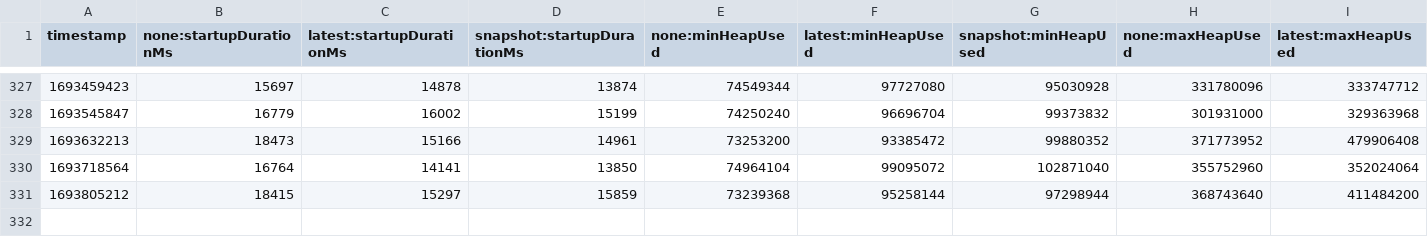
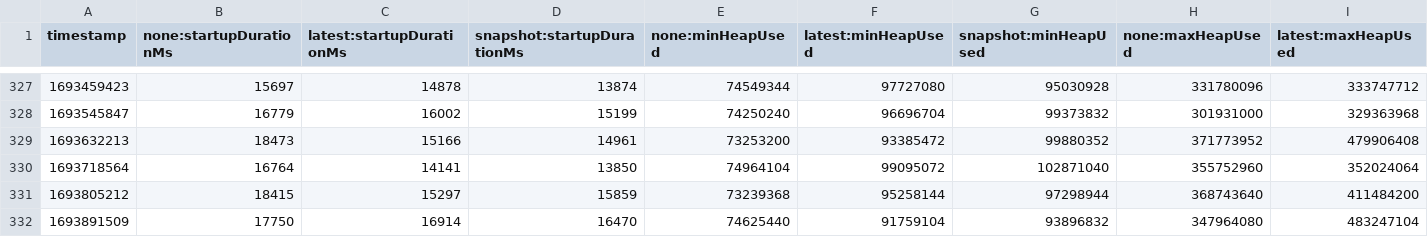
Before and after one commit to aschugunov/opentelemetry-java-instrumentation, a CSV file: benchmark-overhead/results/release/results.csv, drawn as a sheet; only a part is shown, gaps mark what is left out; rows hold the shown columns only; the diff names each change by its address in the sheet, - before the commit and + after, or states it on an @@ line.

```diff
--- a/benchmark-overhead/results/release/results.csv
+++ b/benchmark-overhead/results/release/results.csv
+row 332: 1693891509 | 17750 | 16914 | 16470 | 74625440 | 91759104 | 93896832 | 347964080 | 483247104
```
Also changed, not shown: 1 other file.
